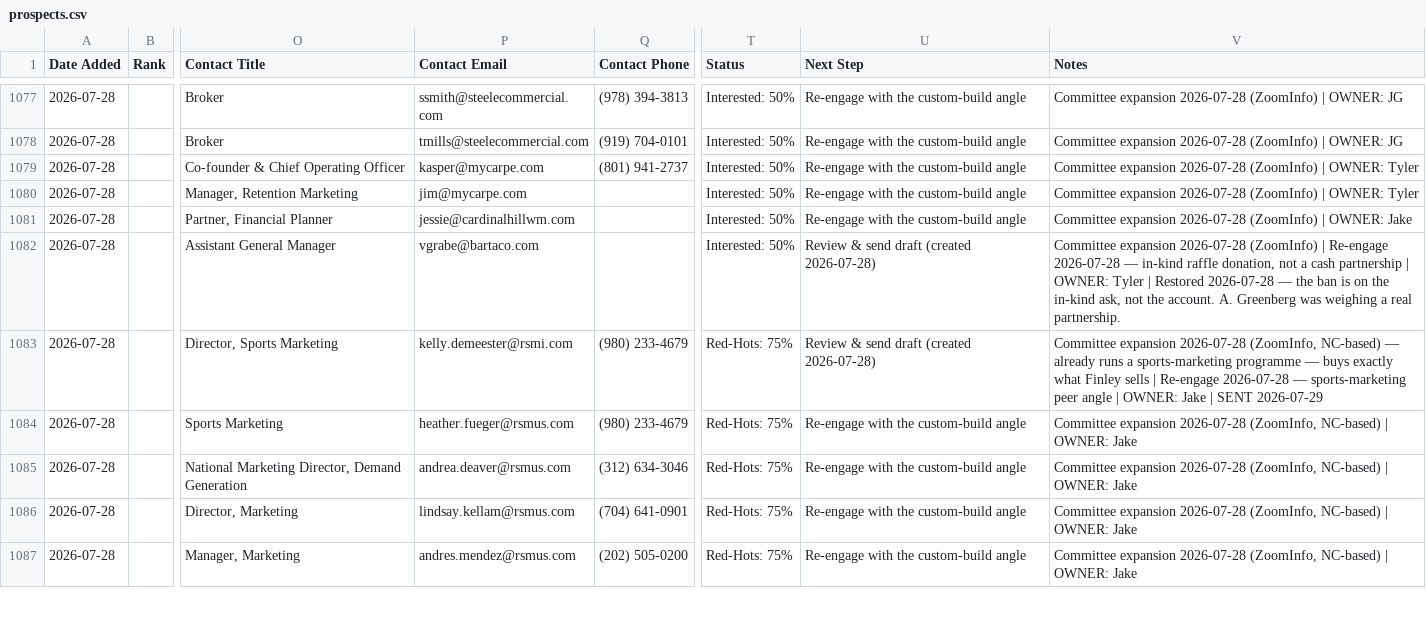
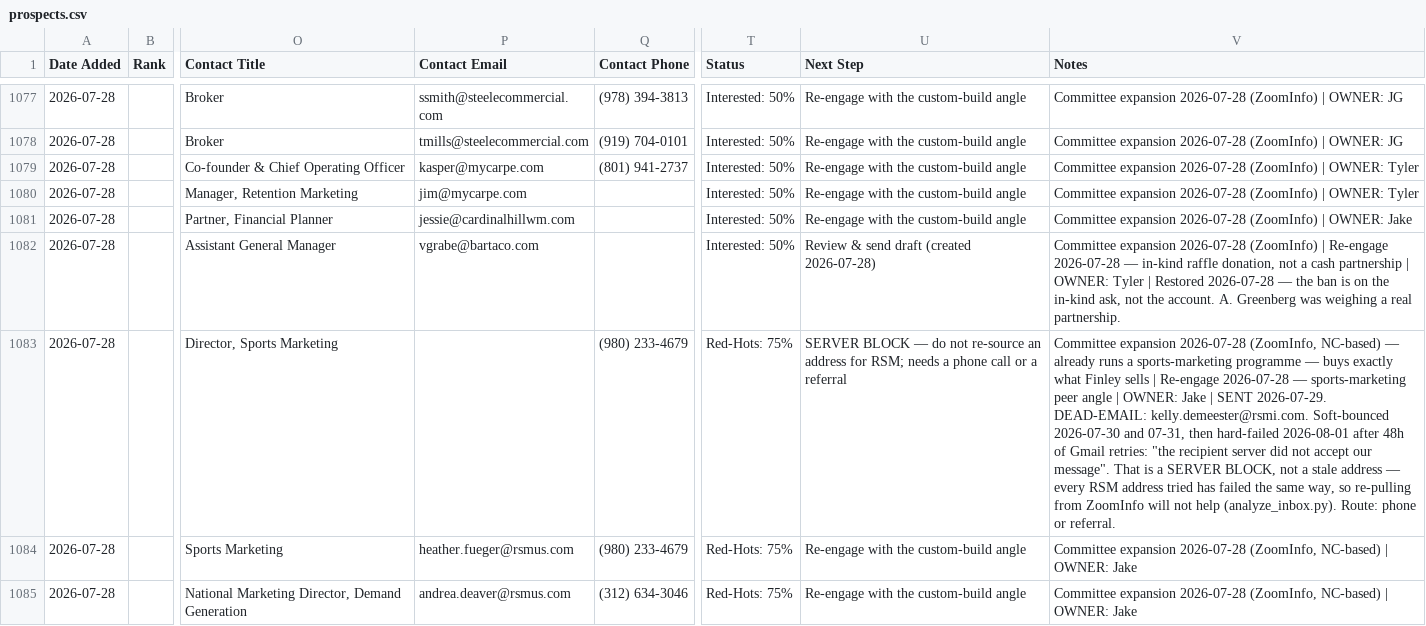
Before and after one commit to twbsportsguy/ClaudeCode, a CSV file: tracker/prospects.csv, drawn as a sheet; only a part is shown, gaps mark what is left out; the shorter side is filled out with more unchanged rows; the diff covers the shown part only; the diff names each change by its address in the sheet, - before the commit and + after, or states it on an @@ line.

```diff
--- a/tracker/prospects.csv
+++ b/tracker/prospects.csv
-P1083 (Contact Email): kelly.demeester@rsmi.com
+P1083 (Contact Email): (empty)
-U1083 (Next Step): Review & send draft (created 2026-07-28)
+U1083 (Next Step): SERVER BLOCK — do not re-source an address for RSM; needs a phone call or a referral
-V1083 (Notes): …| SENT 2026-07-29
+V1083 (Notes): …| SENT 2026-07-29. DEAD-EMAIL: kelly.demeester@rsmi.com. Soft-bounced 2026-07-30 and 07-31, then hard-failed 2026-08-01 after 48h of Gmail retries: "the recipient server did not accept our message". That is a SERVER BLOCK, not a stale address — every RSM address tried has failed the same way, so re-pulling from ZoomInfo will not help (analyze_inbox.py). Route: phone or referral.
```
Also changed, not shown: 35 edited cells elsewhere in this file, 2 other files.
